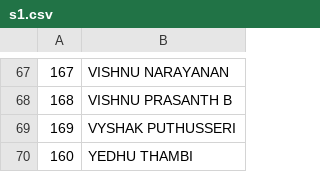
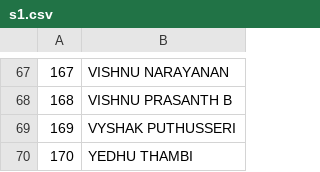
Before and after one commit to puthusseri/CollegeStuffs, a CSV file: s4/linux/28-2-2019/s1.csv, drawn as a sheet; only a part is shown, gaps mark what is left out.

```diff
--- a/s4/linux/28-2-2019/s1.csv
+++ b/s4/linux/28-2-2019/s1.csv
@@ -69,2 +69,2 @@
 169,VYSHAK PUTHUSSERI
-160,YEDHU THAMBI
+170,YEDHU THAMBI
```
Also changed, not shown: s4/linux/28-2-2019/s3.csv, 3 other files.
